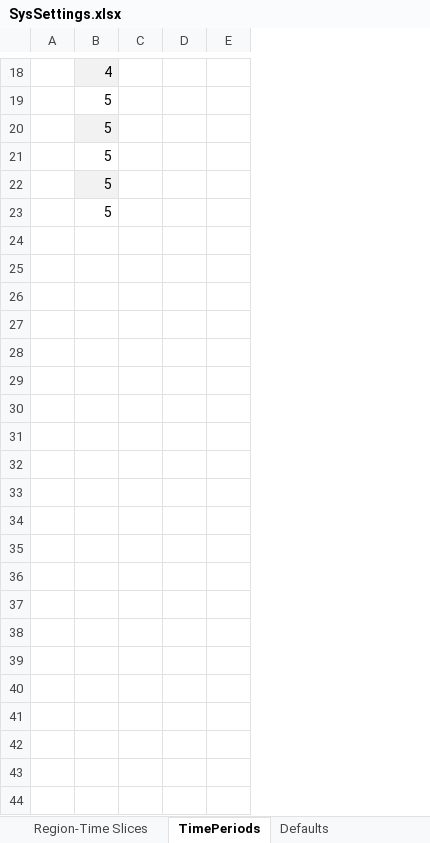
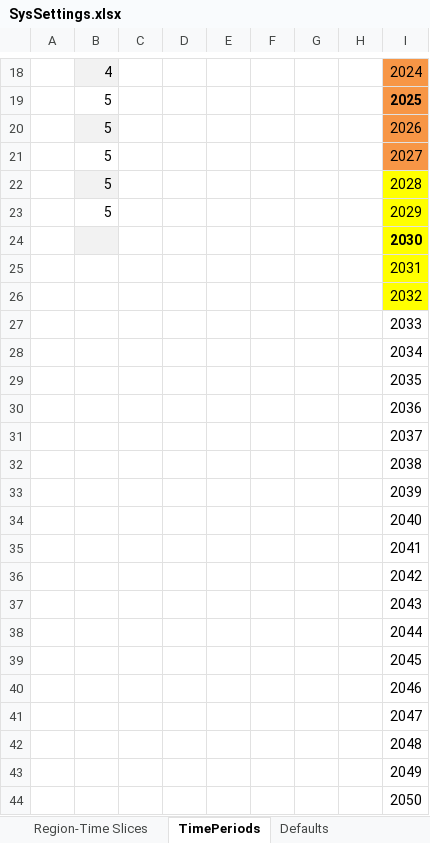
Before and after one commit to JoseAlePortillo/nss_select, an Excel workbook: SysSettings.xlsx, sheet TimePeriods, drawn as a sheet; only a part is shown, gaps mark what is left out; values as stored, in another font and other column widths than the file's, no borders; the diff names each change by its address in the sheet, - before the commit and + after, or states it on an @@ line.

```diff
--- a/SysSettings.xlsx (sheet TimePeriods)
+++ b/SysSettings.xlsx (sheet TimePeriods)
+column F, empty
+column G, empty
+column H, empty
+column I, rows 18-23: 2024 | 2025 | 2026 | 2027 | 2028 | 2029
+row 24:  |  |  |  |  |  |  |  | 2030
+row 25:  |  |  |  |  |  |  |  | 2031
+row 26:  |  |  |  |  |  |  |  | 2032
+row 27:  |  |  |  |  |  |  |  | 2033
+row 28:  |  |  |  |  |  |  |  | 2034
+row 29:  |  |  |  |  |  |  |  | 2035
+row 30:  |  |  |  |  |  |  |  | 2036
+row 31:  |  |  |  |  |  |  |  | 2037
+row 32:  |  |  |  |  |  |  |  | 2038
+row 33:  |  |  |  |  |  |  |  | 2039
+row 34:  |  |  |  |  |  |  |  | 2040
+row 35:  |  |  |  |  |  |  |  | 2041
+row 36:  |  |  |  |  |  |  |  | 2042
+row 37:  |  |  |  |  |  |  |  | 2043
+row 38:  |  |  |  |  |  |  |  | 2044
+row 39:  |  |  |  |  |  |  |  | 2045
+row 40:  |  |  |  |  |  |  |  | 2046
+row 41:  |  |  |  |  |  |  |  | 2047
+row 42:  |  |  |  |  |  |  |  | 2048
+row 43:  |  |  |  |  |  |  |  | 2049
+row 44:  |  |  |  |  |  |  |  | 2050
```
Also changed, not shown: sheet Constants, formulas that keep their value, SuppXLS/Scen_AF_SOLAR.xlsx, SuppXLS/Scen_AF_WIND_OFF.xlsx, 8 other files.
